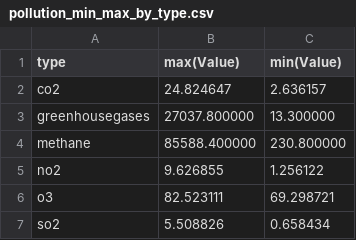
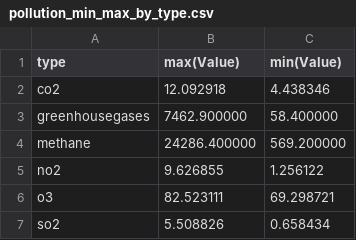
Before and after one commit to AppCamp2015/esa-splunk-app, a CSV file: lookups/pollution_min_max_by_type.csv, drawn as a sheet.

```diff
--- a/lookups/pollution_min_max_by_type.csv
+++ b/lookups/pollution_min_max_by_type.csv
@@ -1,5 +1,5 @@
 type,"max(Value)","min(Value)"
-co2,"24.824647","2.636157"
-greenhousegases,"27037.800000","13.300000"
-methane,"85588.400000","230.800000"
+co2,"12.092918","4.438346"
+greenhousegases,"7462.900000","58.400000"
+methane,"24286.400000","569.200000"
 no2,"9.626855","1.256122"
```
Also changed, not shown: 7 other files.
